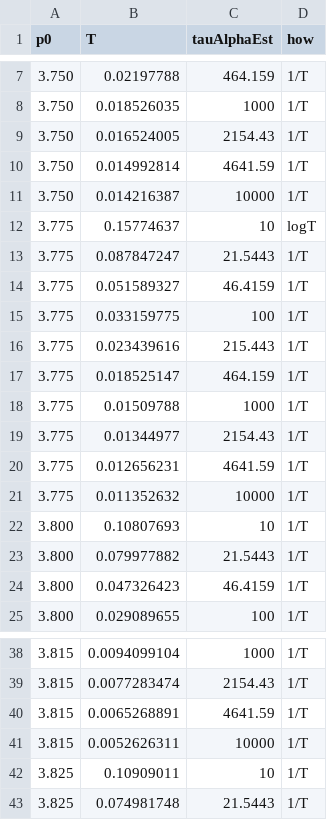
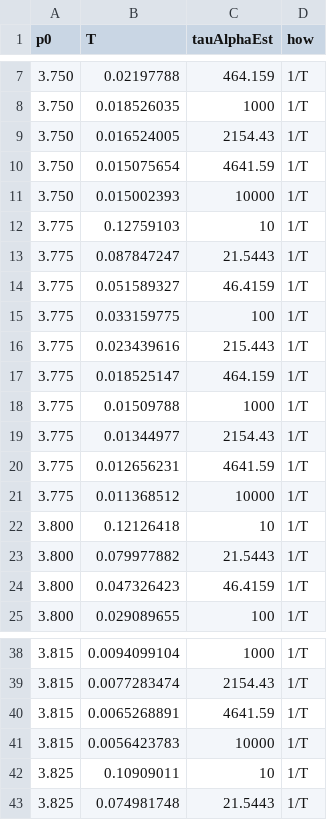
Before and after one commit to ChenglingL/cellGPU, a CSV file: glassyDynamicsProject/analyseScripts/vertexTauAlpha/vertexModel_tauAlpha_final/recommended_T.csv, drawn as a sheet; only a part is shown, gaps mark what is left out.

```diff
--- a/glassyDynamicsProject/analyseScripts/vertexTauAlpha/vertexModel_tauAlpha_final/recommended_T.csv
+++ b/glassyDynamicsProject/analyseScripts/vertexTauAlpha/vertexModel_tauAlpha_final/recommended_T.csv
@@ -9,5 +9,5 @@ p0,T,tauAlphaEst,how
 3.750,0.016524005,2154.43,1/T
-3.750,0.014992814,4641.59,1/T
-3.750,0.014216387,10000,1/T
-3.775,0.15774637,10,logT
+3.750,0.015075654,4641.59,1/T
+3.750,0.015002393,10000,1/T
+3.775,0.12759103,10,1/T
 3.775,0.087847247,21.5443,1/T
@@ -20,4 +20,4 @@ p0,T,tauAlphaEst,how
 3.775,0.012656231,4641.59,1/T
-3.775,0.011352632,10000,1/T
-3.800,0.10807693,10,1/T
+3.775,0.011368512,10000,1/T
+3.800,0.12126418,10,1/T
 3.800,0.079977882,21.5443,1/T
@@ -40,3 +40,3 @@ p0,T,tauAlphaEst,how
 3.815,0.0065268891,4641.59,1/T
-3.815,0.0052626311,10000,1/T
+3.815,0.0056423783,10000,1/T
 3.825,0.10909011,10,1/T
```
Also changed, not shown: glassyDynamicsProject/analyseScripts/vertexTauAlpha/vertexModel_tauAlpha_final/Tg.csv, glassyDynamicsProject/analyseScripts/vertexTauAlpha/vertexModel_tauAlpha_final/vertex_longest_crossed.csv, 57 other files.
